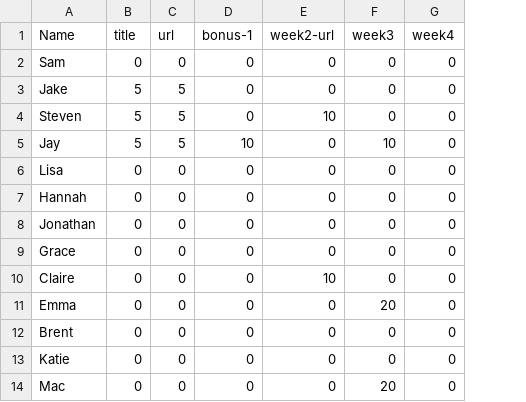
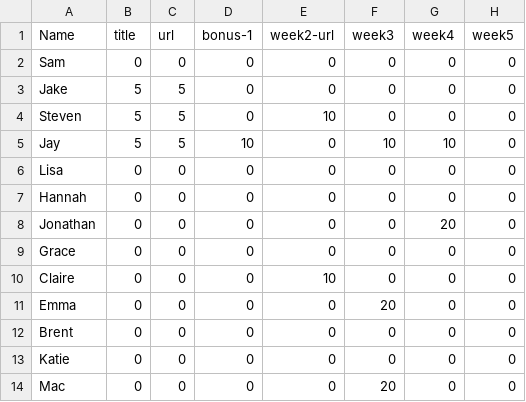
Before and after one commit to sr320/pubathon-2015, a CSV file: data/tally.csv, drawn as a sheet; the diff names each change by its address in the sheet, - before the commit and + after, or states it on an @@ line.

Commit message:
w4 Jonathon and Jay

```diff
--- a/data/tally.csv
+++ b/data/tally.csv
+column H (week5), rows 2-14: all 0
-G5 (week4): 0
+G5 (week4): 10
-G8 (week4): 0
+G8 (week4): 20
```
